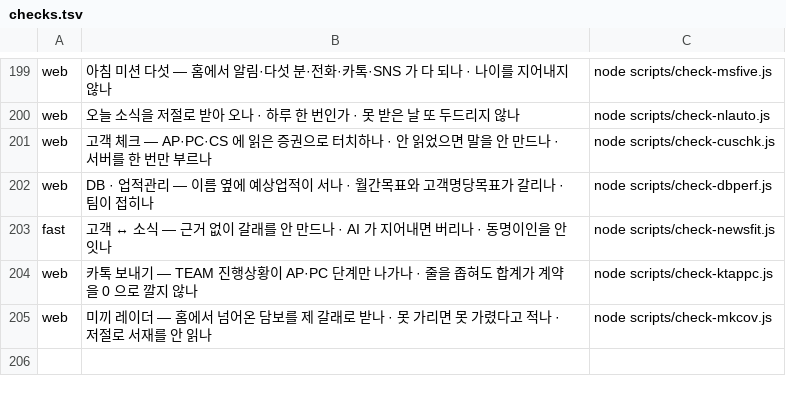
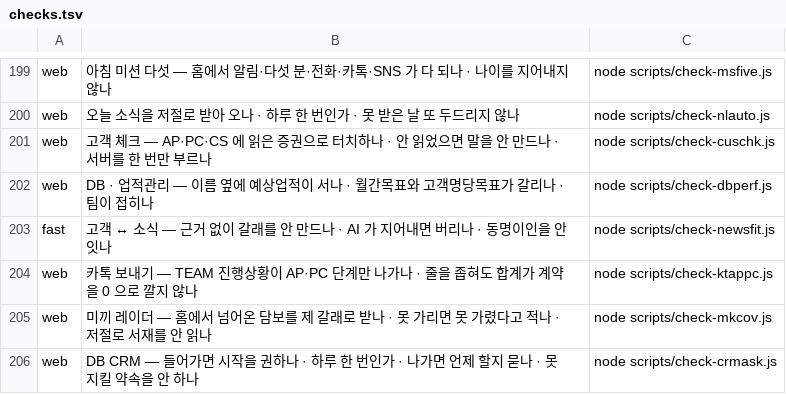
Before and after one commit to asdf827258-lab/apex-crm, a TSV file: scripts/checks.tsv, drawn as a sheet; only a part is shown, gaps mark what is left out.

```diff
--- a/scripts/checks.tsv
+++ b/scripts/checks.tsv
@@ -205 +205,2 @@ web	카톡 보내기 — TEAM 진행상황이 AP·PC 단계만 나가나 · 줄
 web	미끼 레이더 — 홈에서 넘어온 담보를 제 갈래로 받나 · 못 가리면 못 가렸다고 적나 · 저절로 서재를 안 읽나	node scripts/check-mkcov.js
+web	DB CRM — 들어가면 시작을 권하나 · 하루 한 번인가 · 나가면 언제 할지 묻나 · 못 지킬 약속을 안 하나	node scripts/check-crmask.js
```
Also changed, not shown: 2 other files.
